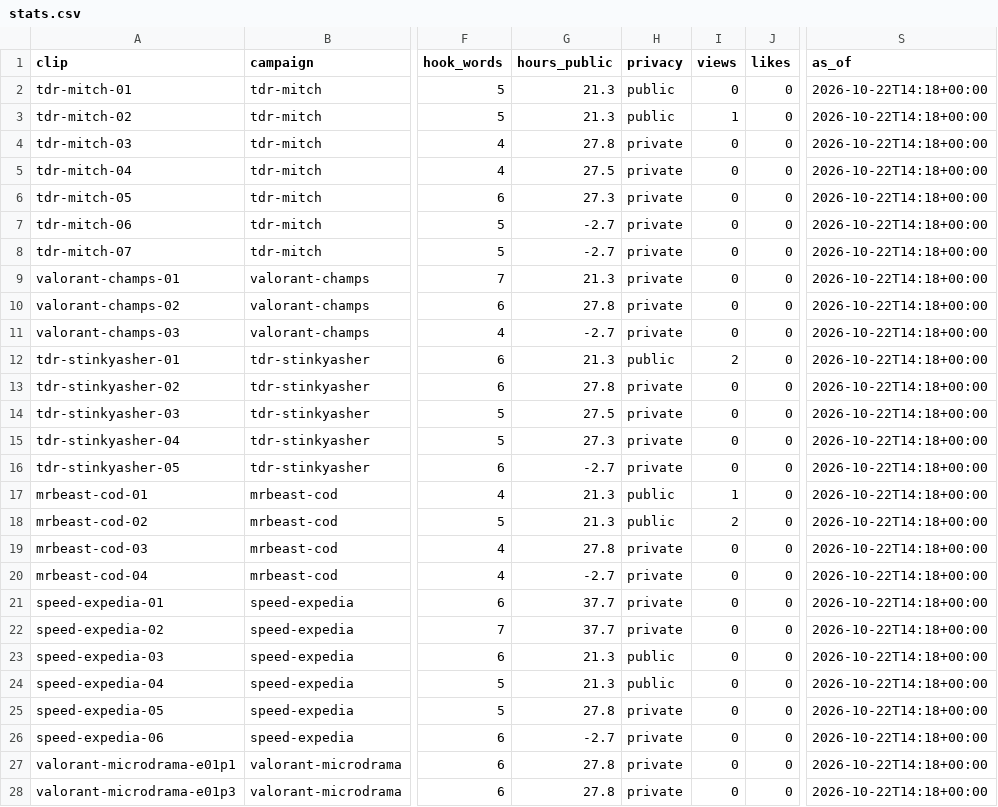
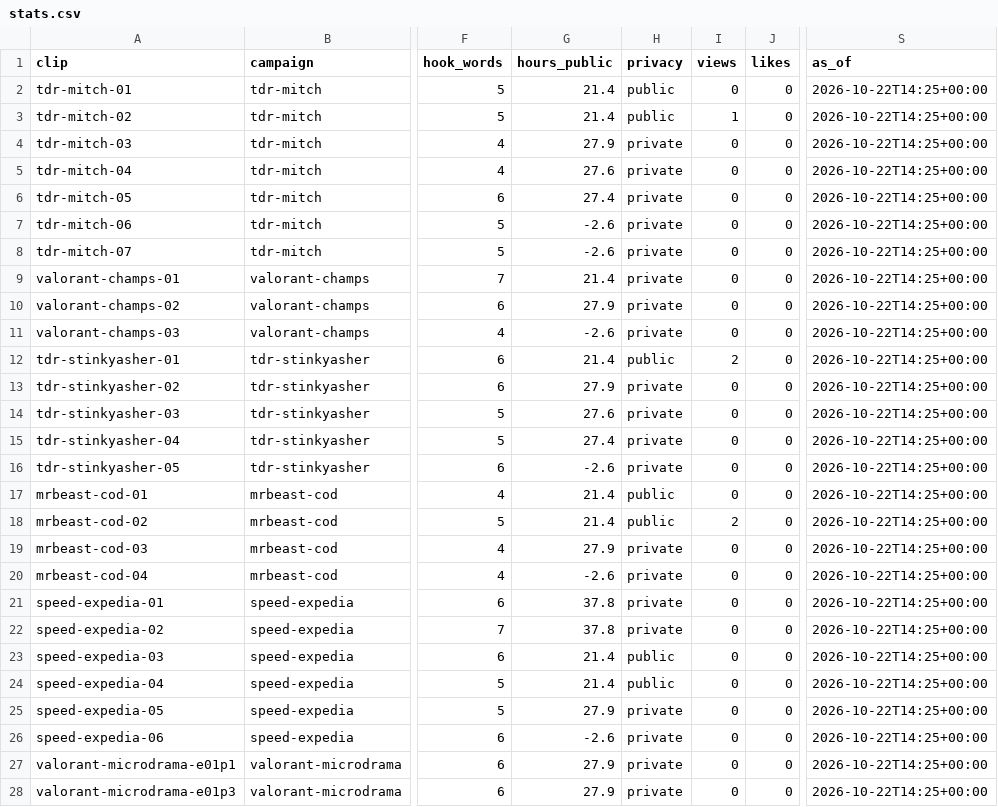
Before and after one commit to quickplay-studio/quickplay-autopilot, a CSV file: clips/stats.csv, drawn as a sheet; only a part is shown, gaps mark what is left out; the diff covers the shown part only; the diff names each change by its address in the sheet, - before the commit and + after, or states it on an @@ line.

```diff
--- a/clips/stats.csv
+++ b/clips/stats.csv
-G2:G3 (hours_public): 21.3
+G2:G3 (hours_public): 21.4
-S2:S28 (as_of): 2026-10-22T14:18+00:00
+S2:S28 (as_of): 2026-10-22T14:25+00:00
-G4 (hours_public): 27.8
+G4 (hours_public): 27.9
-G5 (hours_public): 27.5
+G5 (hours_public): 27.6
-G6 (hours_public): 27.3
+G6 (hours_public): 27.4
-G7:G8 (hours_public): -2.7
+G7:G8 (hours_public): -2.6
-G9 (hours_public): 21.3
+G9 (hours_public): 21.4
-G10 (hours_public): 27.8
+G10 (hours_public): 27.9
-G11 (hours_public): -2.7
+G11 (hours_public): -2.6
-G12 (hours_public): 21.3
+G12 (hours_public): 21.4
-G13 (hours_public): 27.8
+G13 (hours_public): 27.9
-G14 (hours_public): 27.5
+G14 (hours_public): 27.6
-G15 (hours_public): 27.3
+G15 (hours_public): 27.4
-G16 (hours_public): -2.7
+G16 (hours_public): -2.6
-G17:G18 (hours_public): 21.3
+G17:G18 (hours_public): 21.4
-I17 (views): 1
+I17 (views): 0
-G19 (hours_public): 27.8
+G19 (hours_public): 27.9
-G20 (hours_public): -2.7
+G20 (hours_public): -2.6
-G21:G22 (hours_public): 37.7
+G21:G22 (hours_public): 37.8
-G23:G24 (hours_public): 21.3
+G23:G24 (hours_public): 21.4
-G25 (hours_public): 27.8
+G25 (hours_public): 27.9
-G26 (hours_public): -2.7
+G26 (hours_public): -2.6
-G27:G28 (hours_public): 27.8
+G27:G28 (hours_public): 27.9
```
Also changed, not shown: 1 added row and 42 edited cells elsewhere in this file, clips/submit.csv, 7 other files.
